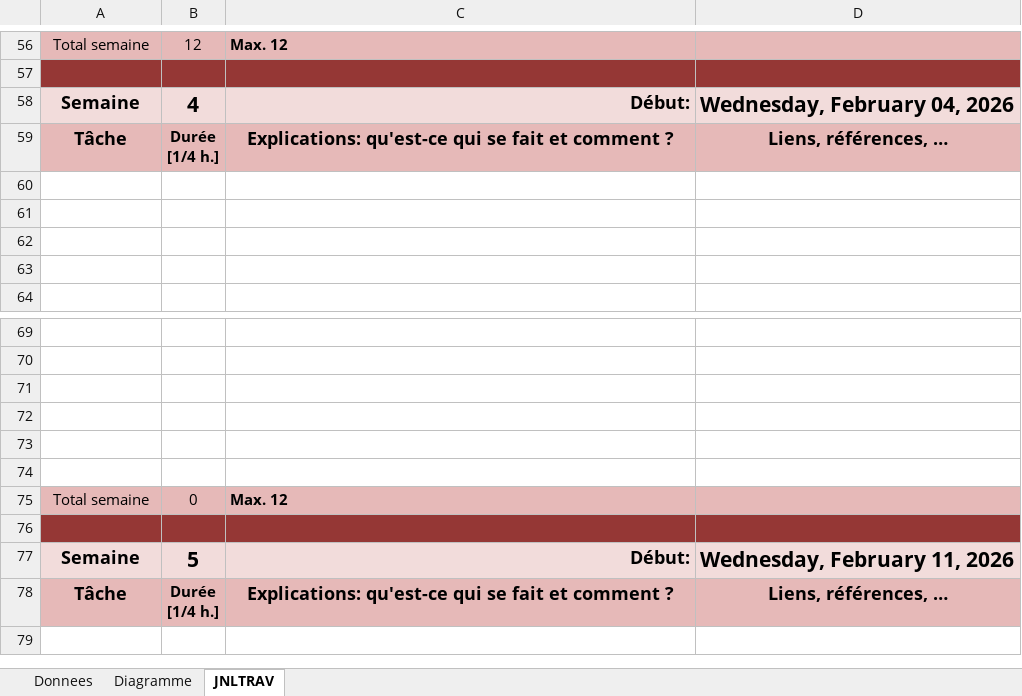
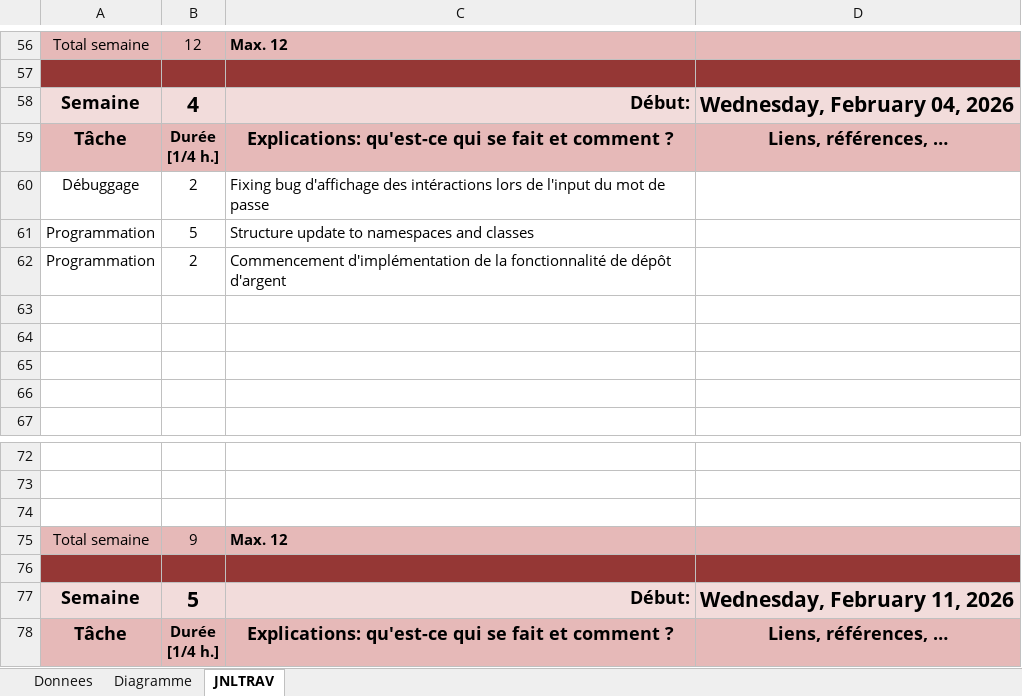
Before and after one commit to Qu4nd1/oo-them-all, an Excel workbook: doc/X-P_320-Fankhauser-Journal_de_bord.xlsm, sheet JNLTRAV, drawn as a sheet; only a part is shown, gaps mark what is left out; the shorter side is filled out with more unchanged rows; values as stored, in another font and other column widths than the file's, no borders; charts and pictures not drawn; removed rows and columns are numbered as before the commit, all else as after; the diff names each change by its address in the sheet, - before the commit and + after, or states it on an @@ line.

Commit message:
chore(Work Journal Update): Updated the work journal with the work done

```diff
--- a/doc/X-P_320-Fankhauser-Journal_de_bord.xlsm (sheet JNLTRAV)
+++ b/doc/X-P_320-Fankhauser-Journal_de_bord.xlsm (sheet JNLTRAV)
+row 60: Débuggage | 2 | Fixing bug d'affichage des intéractions lors de l'input du mot de passe
+row 61: Programmation | 5 | Structure update to namespaces and classes
+row 62: Programmation | 2 | Commencement d'implémentation de la fonctionnalité de dépôt d'argent
-row 72: (empty)
-row 73: (empty)
-row 74: (empty)
-B75: 0
+B75: 9
```
Also changed, not shown: charts or pictures.
